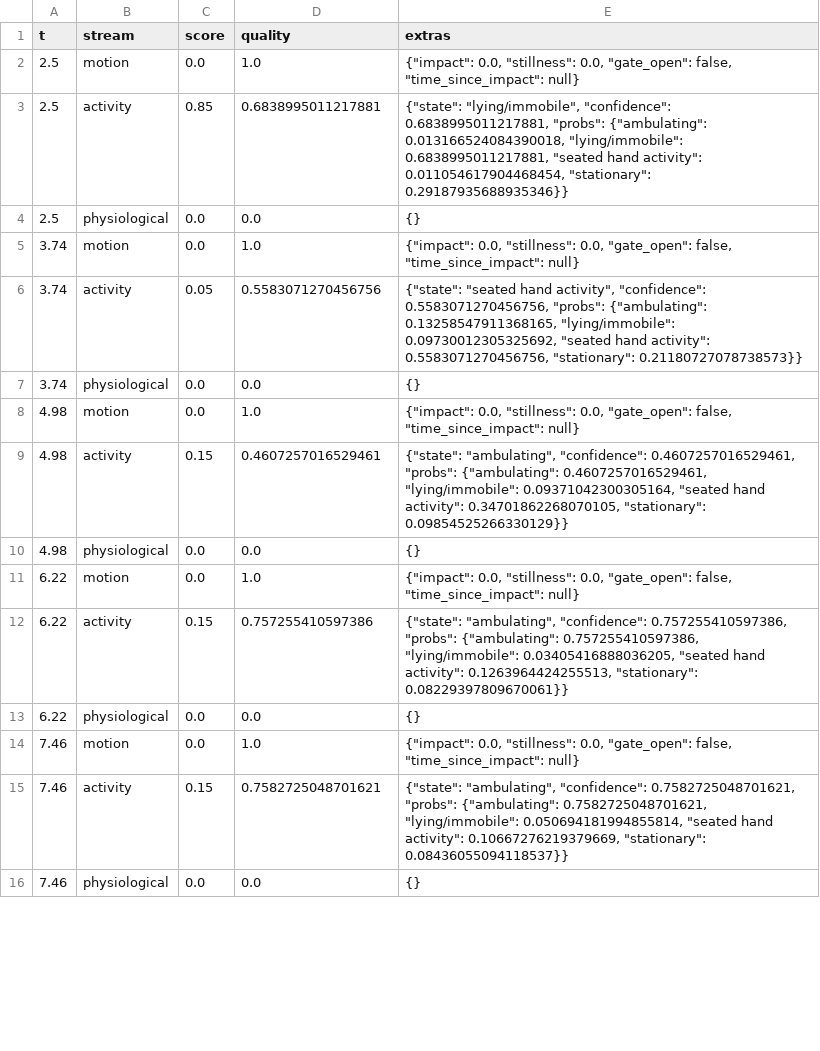
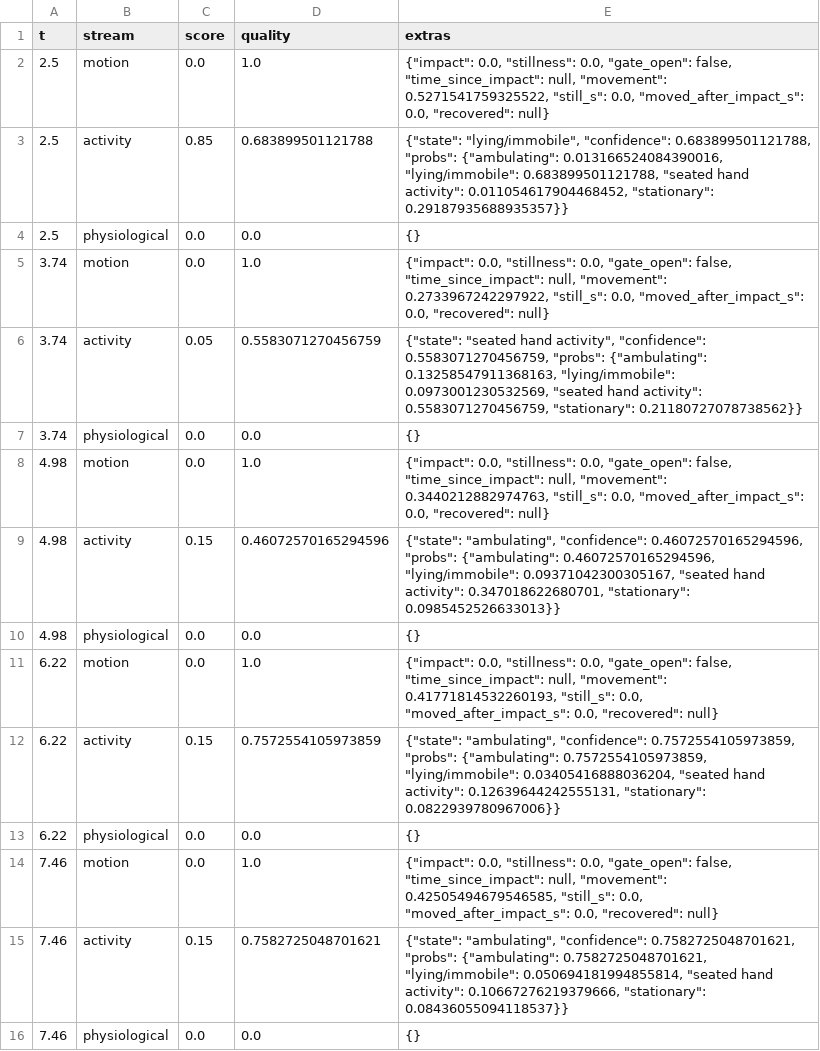
Before and after one commit to Sudharshan-dev405/guardian, a CSV file: testing/outputs/stage5/false_alarm_outputs.csv, drawn as a sheet; only a part is shown; the diff covers the shown part only.

```diff
--- a/testing/outputs/stage5/false_alarm_outputs.csv
+++ b/testing/outputs/stage5/false_alarm_outputs.csv
@@ -1,16 +1,16 @@
 t,stream,score,quality,extras
-2.5,motion,0.0,1.0,"{""impact"": 0.0, ""stillness"": 0.0, ""gate_open"": false, ""time_since_impact"": null}"
-2.5,activity,0.85,0.6838995011217881,"{""state"": ""lying/immobile"", ""confidence"": 0.6838995011217881, ""probs"": {""ambulating"": 0.013166524084390018, ""lying/immobile"": 0.6838995011217881, ""seated hand activity"": 0.011054617904468454, ""stationary"": 0.29187935688935346}}"
+2.5,motion,0.0,1.0,"{""impact"": 0.0, ""stillness"": 0.0, ""gate_open"": false, ""time_since_impact"": null, ""movement"": 0.5271541759325522, ""still_s"": 0.0, ""moved_after_impact_s"": 0.0, ""recovered"": null}"
+2.5,activity,0.85,0.683899501121788,"{""state"": ""lying/immobile"", ""confidence"": 0.683899501121788, ""probs"": {""ambulating"": 0.013166524084390016, ""lying/immobile"": 0.683899501121788, ""seated hand activity"": 0.011054617904468452, ""stationary"": 0.29187935688935357}}"
 2.5,physiological,0.0,0.0,{}
-3.74,motion,0.0,1.0,"{""impact"": 0.0, ""stillness"": 0.0, ""gate_open"": false, ""time_since_impact"": null}"
-3.74,activity,0.05,0.5583071270456756,"{""state"": ""seated hand activity"", ""confidence"": 0.5583071270456756, ""probs"": {""ambulating"": 0.13258547911368165, ""lying/immobile"": 0.09730012305325692, ""seated hand activity"": 0.5583071270456756, ""stationary"": 0.21180727078738573}}"
+3.74,motion,0.0,1.0,"{""impact"": 0.0, ""stillness"": 0.0, ""gate_open"": false, ""time_since_impact"": null, ""movement"": 0.2733967242297922, ""still_s"": 0.0, ""moved_after_impact_s"": 0.0, ""recovered"": null}"
+3.74,activity,0.05,0.5583071270456759,"{""state"": ""seated hand activity"", ""confidence"": 0.5583071270456759, ""probs"": {""ambulating"": 0.13258547911368163, ""lying/immobile"": 0.0973001230532569, ""seated hand activity"": 0.5583071270456759, ""stationary"": 0.21180727078738562}}"
 3.74,physiological,0.0,0.0,{}
-4.98,motion,0.0,1.0,"{""impact"": 0.0, ""stillness"": 0.0, ""gate_open"": false, ""time_since_impact"": null}"
-4.98,activity,0.15,0.4607257016529461,"{""state"": ""ambulating"", ""confidence"": 0.4607257016529461, ""probs"": {""ambulating"": 0.4607257016529461, ""lying/immobile"": 0.09371042300305164, ""seated hand activity"": 0.34701862268070105, ""stationary"": 0.09854525266330129}}"
+4.98,motion,0.0,1.0,"{""impact"": 0.0, ""stillness"": 0.0, ""gate_open"": false, ""time_since_impact"": null, ""movement"": 0.3440212882974763, ""still_s"": 0.0, ""moved_after_impact_s"": 0.0, ""recovered"": null}"
+4.98,activity,0.15,0.46072570165294596,"{""state"": ""ambulating"", ""confidence"": 0.46072570165294596, ""probs"": {""ambulating"": 0.46072570165294596, ""lying/immobile"": 0.09371042300305167, ""seated hand activity"": 0.347018622680701, ""stationary"": 0.0985452526633013}}"
 4.98,physiological,0.0,0.0,{}
-6.22,motion,0.0,1.0,"{""impact"": 0.0, ""stillness"": 0.0, ""gate_open"": false, ""time_since_impact"": null}"
-6.22,activity,0.15,0.757255410597386,"{""state"": ""ambulating"", ""confidence"": 0.757255410597386, ""probs"": {""ambulating"": 0.757255410597386, ""lying/immobile"": 0.03405416888036205, ""seated hand activity"": 0.1263964424255513, ""stationary"": 0.08229397809670061}}"
+6.22,motion,0.0,1.0,"{""impact"": 0.0, ""stillness"": 0.0, ""gate_open"": false, ""time_since_impact"": null, ""movement"": 0.41771814532260193, ""still_s"": 0.0, ""moved_after_impact_s"": 0.0, ""recovered"": null}"
+6.22,activity,0.15,0.7572554105973859,"{""state"": ""ambulating"", ""confidence"": 0.7572554105973859, ""probs"": {""ambulating"": 0.7572554105973859, ""lying/immobile"": 0.03405416888036204, ""seated hand activity"": 0.12639644242555131, ""stationary"": 0.0822939780967006}}"
 6.22,physiological,0.0,0.0,{}
-7.46,motion,0.0,1.0,"{""impact"": 0.0, ""stillness"": 0.0, ""gate_open"": false, ""time_since_impact"": null}"
-7.46,activity,0.15,0.7582725048701621,"{""state"": ""ambulating"", ""confidence"": 0.7582725048701621, ""probs"": {""ambulating"": 0.7582725048701621, ""lying/immobile"": 0.050694181994855814, ""seated hand activity"": 0.10667276219379669, ""stationary"": 0.08436055094118537}}"
+7.46,motion,0.0,1.0,"{""impact"": 0.0, ""stillness"": 0.0, ""gate_open"": false, ""time_since_impact"": null, ""movement"": 0.42505494679546585, ""still_s"": 0.0, ""moved_after_impact_s"": 0.0, ""recovered"": null}"
+7.46,activity,0.15,0.7582725048701621,"{""state"": ""ambulating"", ""confidence"": 0.7582725048701621, ""probs"": {""ambulating"": 0.7582725048701621, ""lying/immobile"": 0.050694181994855814, ""seated hand activity"": 0.10667276219379666, ""stationary"": 0.08436055094118537}}"
 7.46,physiological,0.0,0.0,{}
```
Also changed, not shown: 56 edited cells elsewhere in this file, testing/outputs/stage5/fall_then_get_up_outputs.csv, 27 other files.
